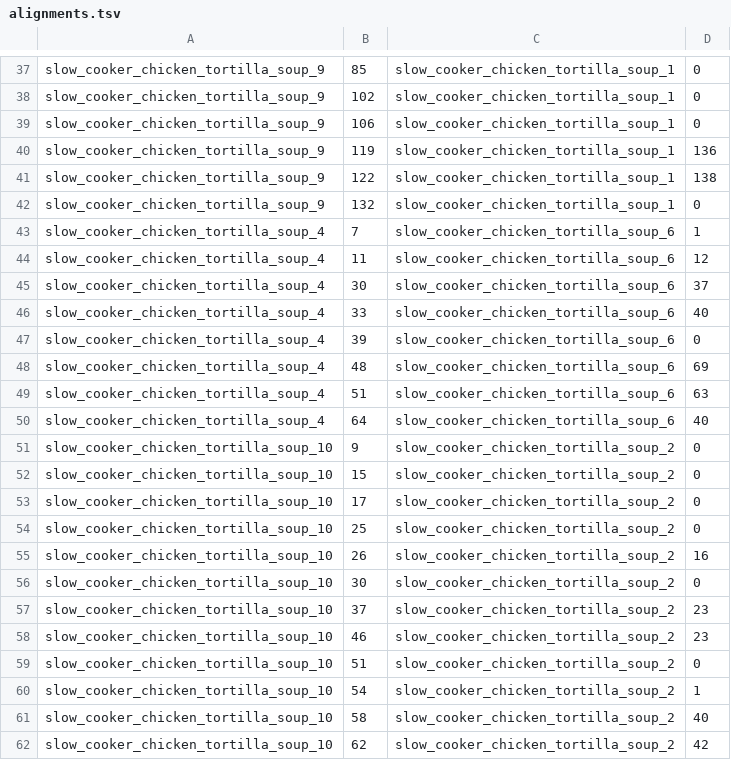
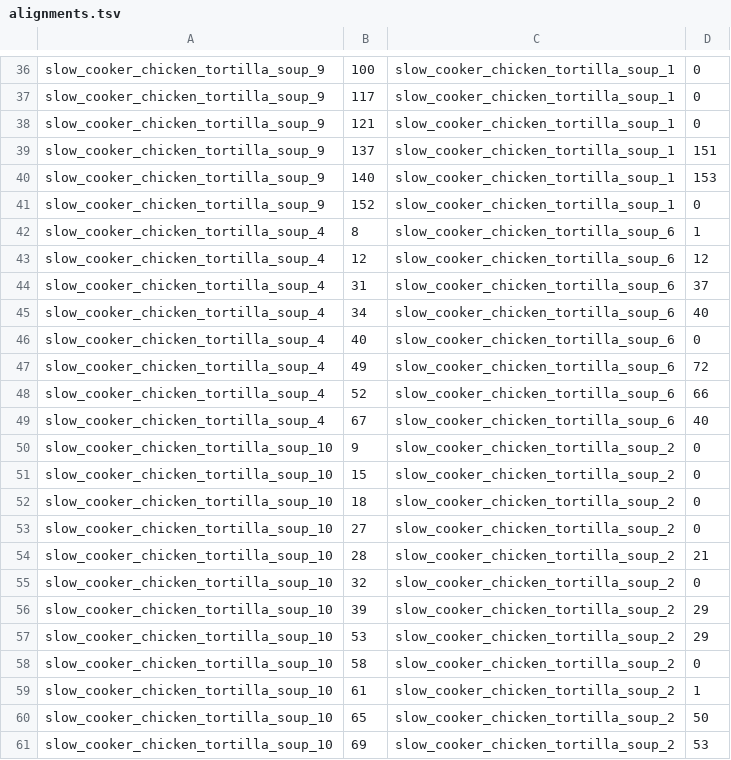
Before and after one commit to interactive-cookbook/ara, a TSV file: data/slow_cooker_chicken_tortilla_soup/alignments.tsv, drawn as a sheet; only a part is shown, gaps mark what is left out; addresses are those after the commit; the diff covers the shown part only; the diff names each change by its address in the sheet, - before the commit and + after, or states it on an @@ line.

```diff
--- a/data/slow_cooker_chicken_tortilla_soup/alignments.tsv
+++ b/data/slow_cooker_chicken_tortilla_soup/alignments.tsv
-B36: 85
+B36: 100
-B37: 102
+B37: 117
-B38: 106
+B38: 121
-B39: 119
+B39: 137
-D39: 136
+D39: 151
-B40: 122
+B40: 140
-D40: 138
+D40: 153
-B41: 132
+B41: 152
-B42: 7
+B42: 8
-B43: 11
+B43: 12
-B44: 30
+B44: 31
-B45: 33
+B45: 34
-B46: 39
+B46: 40
-B47: 48
+B47: 49
-D47: 69
+D47: 72
-B48: 51
+B48: 52
-D48: 63
+D48: 66
-B49: 64
+B49: 67
-B52: 17
+B52: 18
-B53: 25
+B53: 27
-B54: 26
+B54: 28
-D54: 16
+D54: 21
-B55: 30
+B55: 32
-B56: 37
+B56: 39
-D56:D57: 23
+D56:D57: 29
-B57: 46
+B57: 53
-B58: 51
+B58: 58
-B59: 54
+B59: 61
-B60: 58
+B60: 65
-D60: 40
+D60: 50
-B61: 62
+B61: 69
-D61: 42
+D61: 53
```
Also changed, not shown: 3 added rows, 4 removed rows and 121 edited cells elsewhere in this file, 20 other files.
